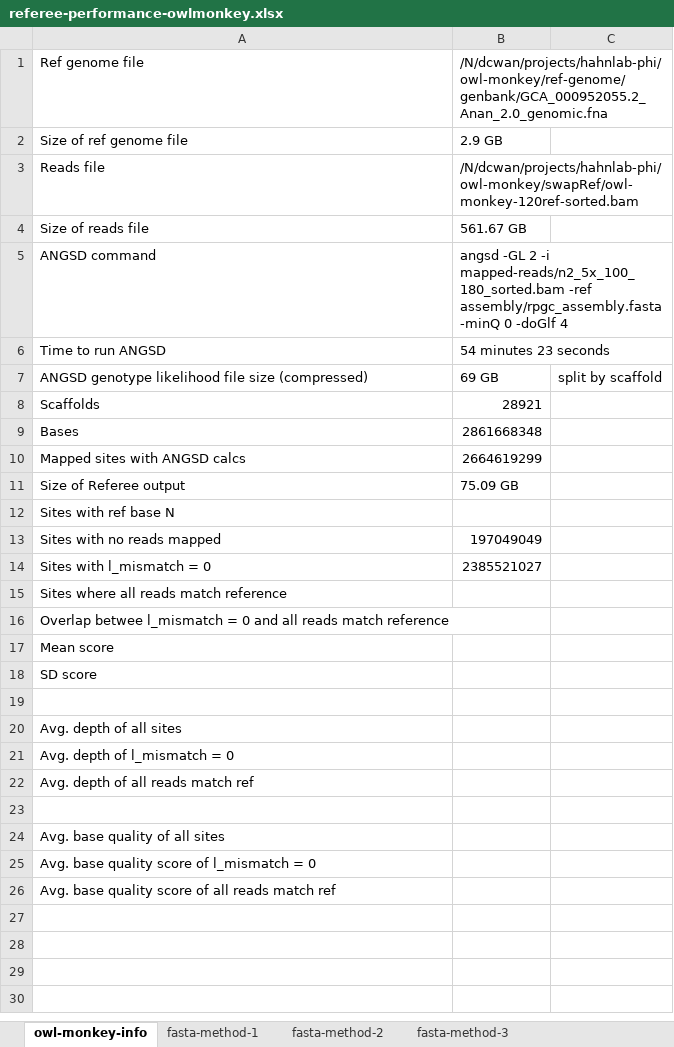
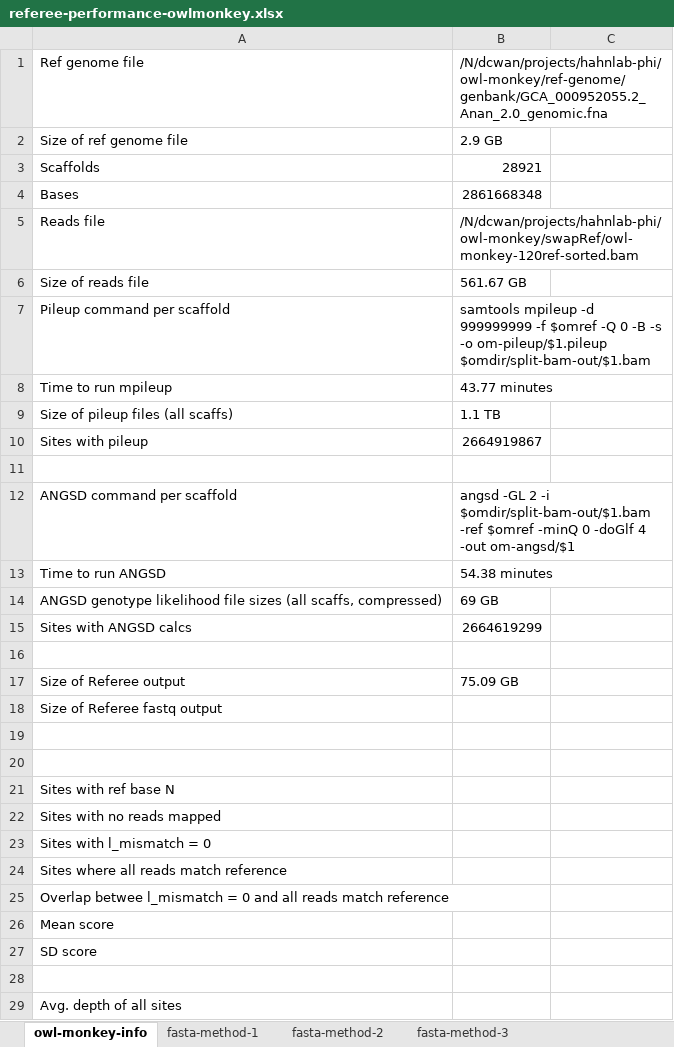
Before and after one commit to gwct/referee, an Excel workbook: data/referee-performance-owlmonkey.xlsx, sheet owl-monkey-info, drawn as a sheet; only a part is shown; the shorter side is filled out with more unchanged rows; values as stored, in another font and other column widths than the file's, no borders; addresses are those after the commit; the diff names each change by its address in the sheet, - before the commit and + after, or states it on an @@ line.

Commit message:
performance data

```diff
--- a/data/referee-performance-owlmonkey.xlsx (sheet owl-monkey-info)
+++ b/data/referee-performance-owlmonkey.xlsx (sheet owl-monkey-info)
@@ row 8 moved to row 3: Scaffolds @@
@@ row 9 moved to row 4: Bases @@
+row 7: Pileup command per scaffold | samtools mpileup -d 999999999 -f $omref -Q 0 -B -s -o om-pileup/$1.pileup $omdir/split-bam-out/$1.bam
+row 8: Time to run mpileup | 43.77 minutes
+row 9: Size of pileup files (all scaffs) | 1.1 TB
+row 10: Sites with pileup | 2664919867
-row 11: ANGSD command | angsd -GL 2 -i mapped-reads/n2_5x_100_180_sorted.bam -ref assembly/rpgc_assembly.fasta -minQ 0 -doGlf 4
+row 11: (empty)
+row 12: ANGSD command per scaffold | angsd -GL 2 -i $omdir/split-bam-out/$1.bam -ref $omref -minQ 0 -doGlf 4 -out om-angsd/$1
-B13: 54 minutes 23 seconds
+B13: 54.38 minutes
-A14: …likelihood file size (compressed)
+A14: …likelihood file sizes (all scaffs, compressed)
-C14: split by scaffold
+C14: (empty)
-A15: Mapped sites with ANGSD calcs
+A15: Sites with ANGSD calcs
+row 16: (empty)
+row 18: Size of Referee fastq output
+row 19: (empty)
+row 20: (empty)
-B22: 197049049
+B22: (empty)
-B23: 2385521027
+B23: (empty)
```
Also changed, not shown: data/referee-performance-baboon.xlsx.
